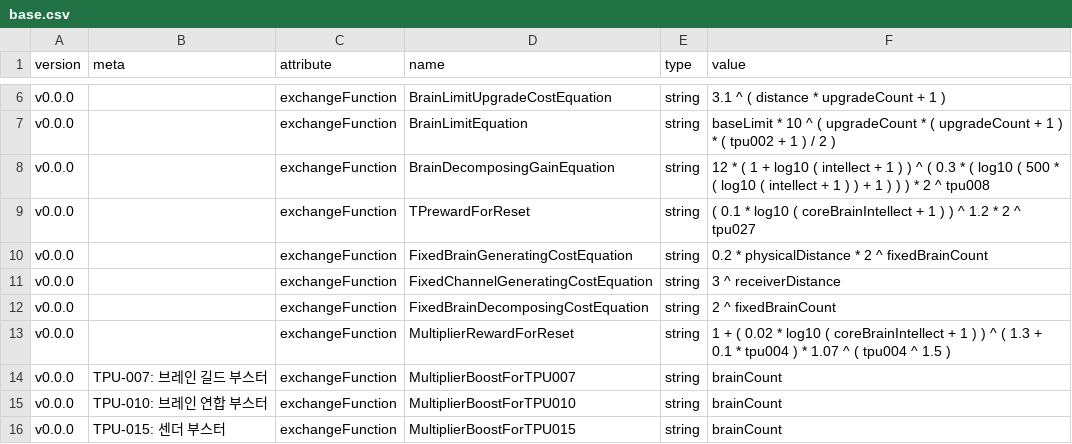
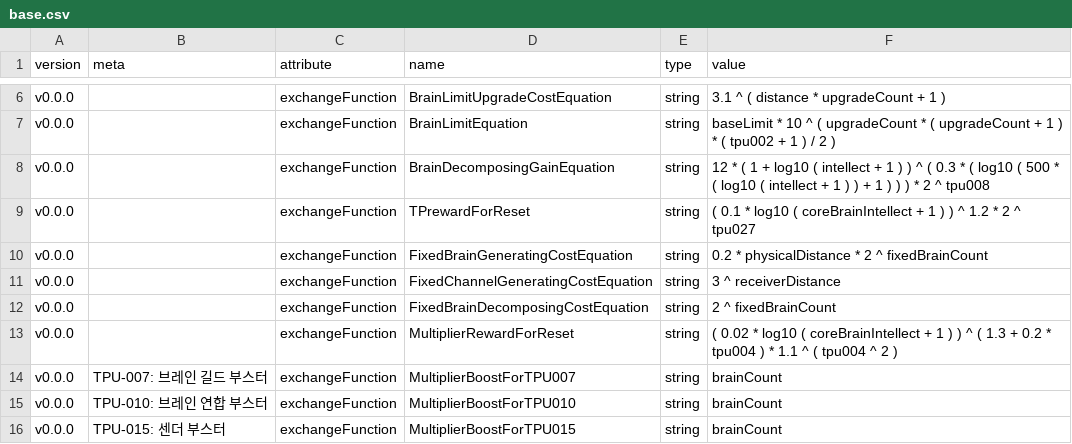
Before and after one commit to adelie-penguin-sw/Intelligence-Data, a CSV file: base.csv, drawn as a sheet; only a part is shown, gaps mark what is left out.

```diff
--- a/base.csv
+++ b/base.csv
@@ -12,3 +12,3 @@ v0.0.0,,exchangeFunction,FixedChannelGeneratingCostEquation,string,3 ^ receiverD
 v0.0.0,,exchangeFunction,FixedBrainDecomposingCostEquation,string,2 ^ fixedBrainCount
-v0.0.0,,exchangeFunction,MultiplierRewardForReset,string,1 + ( 0.02 * log10 ( coreBrainIntellect + 1 ) ) ^ ( 1.3 + 0.1 * tpu004 ) * 1.07 ^ ( tpu004 ^ 1.5 )
+v0.0.0,,exchangeFunction,MultiplierRewardForReset,string,( 0.02 * log10 ( coreBrainIntellect + 1 ) ) ^ ( 1.3 + 0.2 * tpu004 ) * 1.1 ^ ( tpu004 ^ 2 )
 v0.0.0,TPU-007: 브레인 길드 부스터,exchangeFunction,MultiplierBoostForTPU007,string,brainCount
```
Also changed, not shown: TextFormat.csv.
